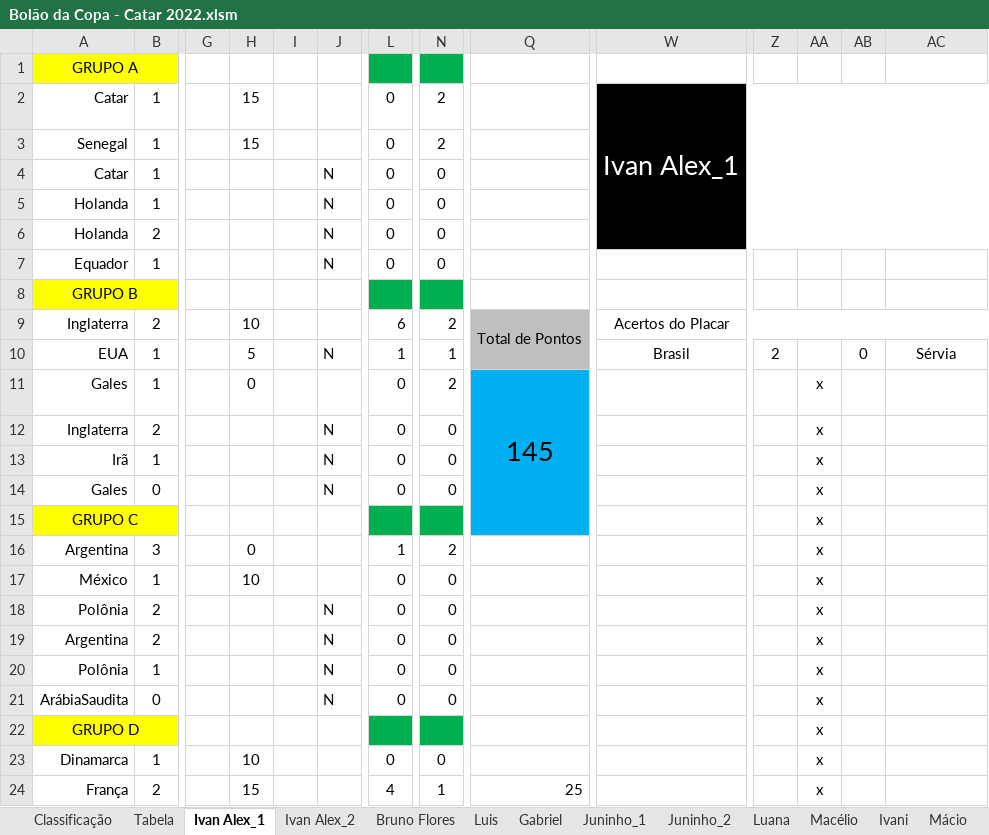
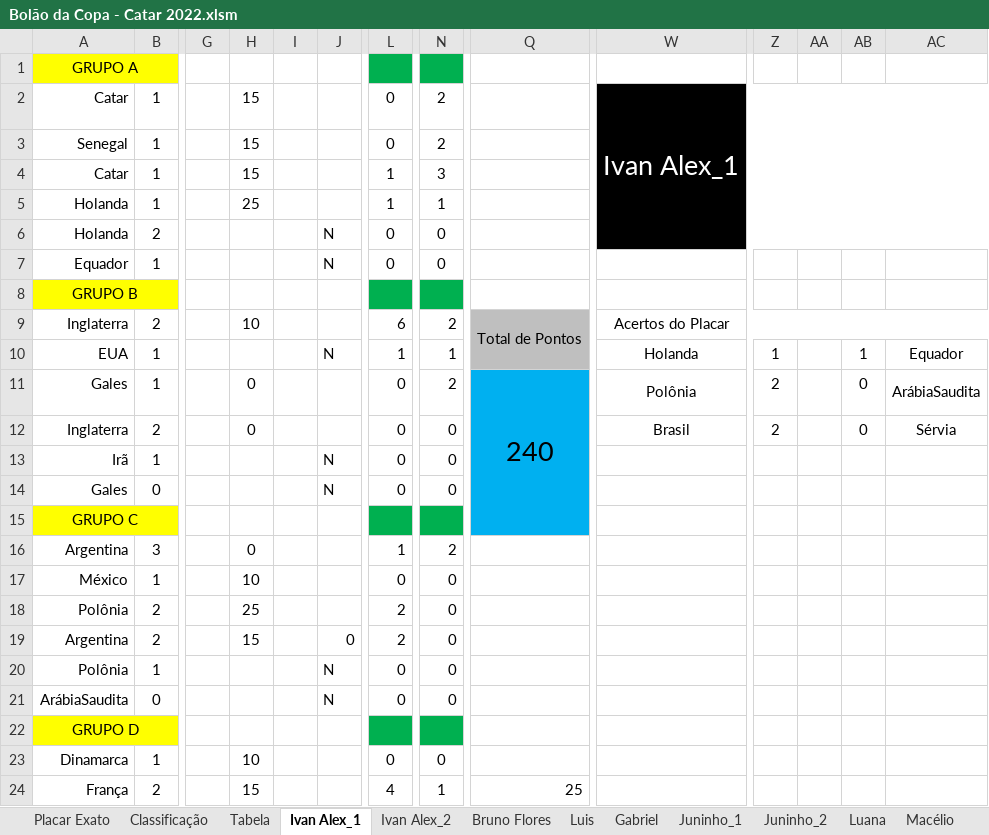
Before and after one commit to IvanIndaia/bolao, an Excel workbook: docs/Bolão da Copa - Catar 2022.xlsm, sheet Ivan Alex_1, drawn as a sheet; only a part is shown, gaps mark what is left out; values as stored, in another font and other column widths than the file's, no borders; charts and pictures not drawn; the diff covers the shown part only; the diff names each change by its address in the sheet, - before the commit and + after, or states it on an @@ line.

```diff
--- a/docs/Bolão da Copa - Catar 2022.xlsm (sheet Ivan Alex_1)
+++ b/docs/Bolão da Copa - Catar 2022.xlsm (sheet Ivan Alex_1)
+sheet tab: Placar Exato
-H4: (empty)
+H4: 15
-J4:J5: N
+J4:J5: (empty)
-L4:L5: 0
+L4:L5: 1
-N4: 0
+N4: 3
-H5: (empty)
+H5: 25
-N5: 0
+N5: 1
-H10: 5
+H10: (empty)
-W10: Brasil
+W10: Holanda
-Z10: 2
+Z10: 1
-AB10: 0
+AB10: 1
-AC10: Sérvia
+AC10: Equador
-Q11: 145
+Q11: 240
-W11: (empty)
+W11: Polônia
-Z11:Z12: (empty)
+Z11:Z12: 2
-AA11:AA24: x
+AA11:AA24: (empty)
-AB11:AB12: (empty)
+AB11:AB12: 0
-AC11: (empty)
+AC11: ArábiaSaudita
-H12: (empty)
+H12: 0
-J12: N
+J12: (empty)
-W12: (empty)
+W12: Brasil
-AC12: (empty)
+AC12: Sérvia
-H18: (empty)
+H18: 25
-J18: N
+J18: (empty)
-L18:L19: 0
+L18:L19: 2
-H19: (empty)
+H19: 15
-J19: N
+J19: 0
```
Also changed, not shown: 17 edited cells elsewhere in this sheet, sheet Classificação, sheet Bruno Flores, sheet Luana, sheet Mácio, sheet Juninho_1, sheet Alex, 18 more sheets, hidden cells, 1 other file.
